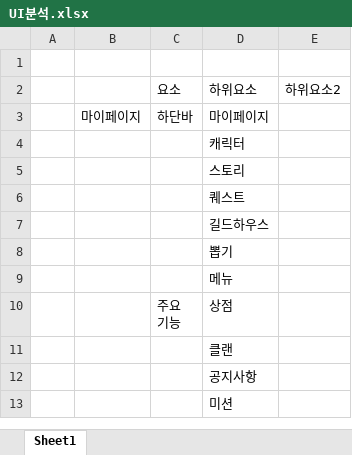
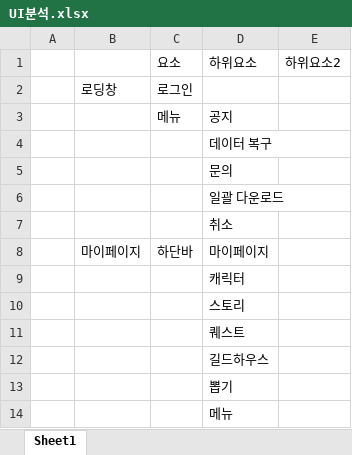
Before and after one commit to healjoo/smallprecious, an Excel workbook: 프리코네/UI분석.xlsx, sheet Sheet1, drawn as a sheet; only a part is shown; the shorter side is filled out with more unchanged rows; values as stored, in another font and other column widths than the file's, no borders; removed rows and columns are numbered as before the commit, all else as after; the diff names each change by its address in the sheet, - before the commit and + after, or states it on an @@ line.

```diff
--- a/프리코네/UI분석.xlsx (sheet Sheet1)
+++ b/프리코네/UI분석.xlsx (sheet Sheet1)
-row 1: (empty)
+row 2:  | 로딩창 | 로그인
+row 3:  |  | 메뉴 | 공지
+row 4:  |  |  | 데이터 복구
+row 5:  |  |  | 문의
+row 6:  |  |  | 일괄 다운로드
+row 7:  |  |  | 취소
```
Also changed, not shown: 5 other files.
